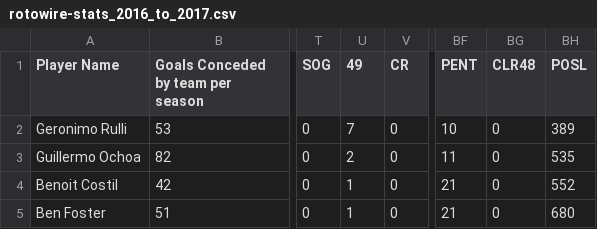
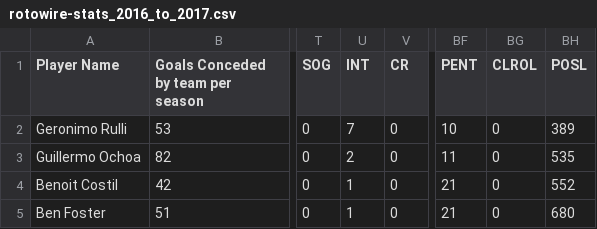
Before and after one commit to sebastian23400/ENPM808_Project, a CSV file: rotowire-stats_2016_to_2017.csv, drawn as a sheet; only a part is shown, gaps mark what is left out; the diff names each change by its address in the sheet, - before the commit and + after, or states it on an @@ line.

Commit message:
Update rotowire-stats_2016_to_2017.csv

```diff
--- a/rotowire-stats_2016_to_2017.csv
+++ b/rotowire-stats_2016_to_2017.csv
-U1: 49
+U1: INT
-BG1: CLR48
+BG1: CLROL
```
